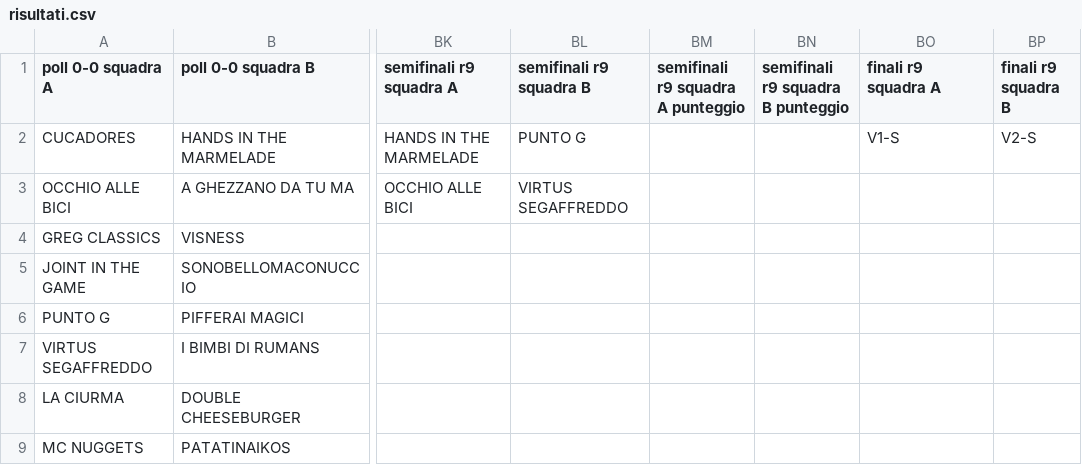
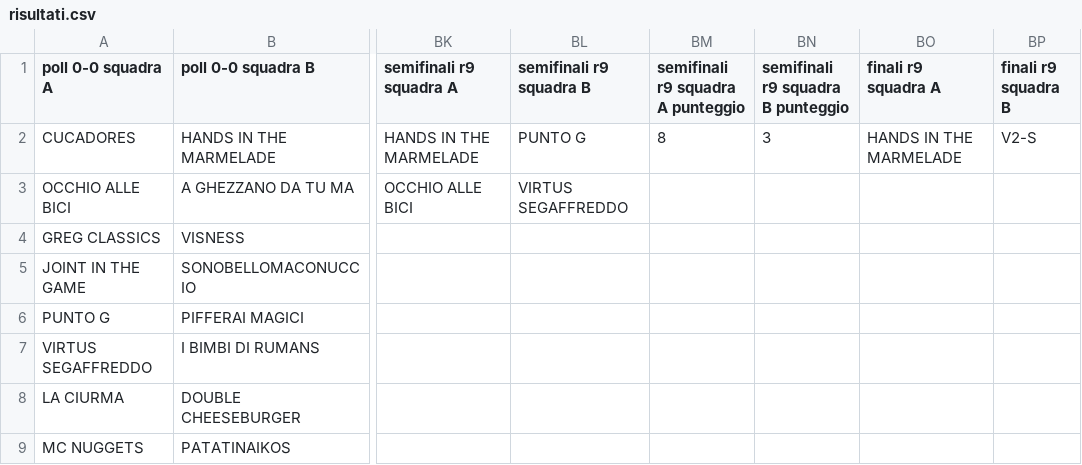
Before and after one commit to ChurchGame/ChurchGame.github.io, a CSV file: risultati.csv, drawn as a sheet; only a part is shown, gaps mark what is left out; the diff names each change by its address in the sheet, - before the commit and + after, or states it on an @@ line.

Commit message:
Update risultati.csv

```diff
--- a/risultati.csv
+++ b/risultati.csv
-BM2: (empty)
+BM2: 8
-BN2: (empty)
+BN2: 3
-BO2 (finali r9 squadra A): V1-S
+BO2 (finali r9 squadra A): HANDS IN THE MARMELADE
```
